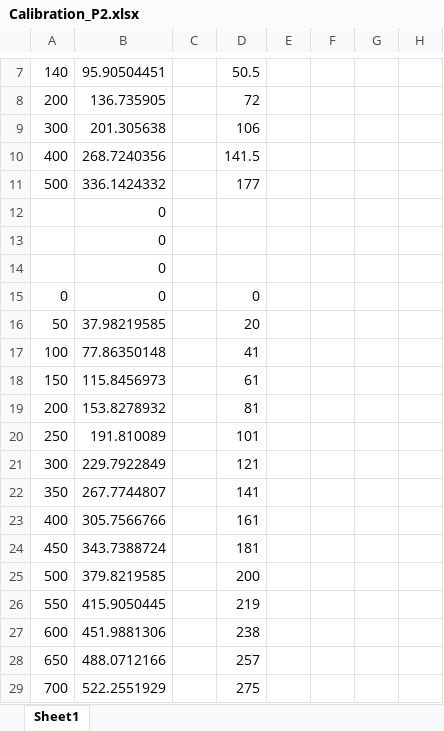
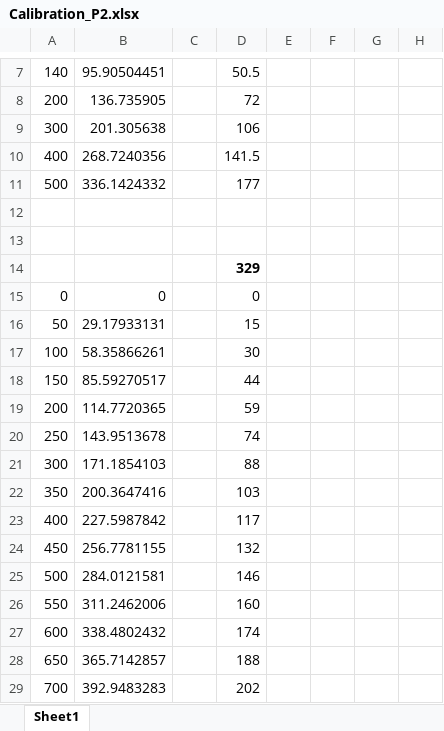
Before and after one commit to CasperRox/SmartTable, an Excel workbook: Calibration_P2.xlsx, sheet Sheet1, drawn as a sheet; only a part is shown, gaps mark what is left out; values as stored, in another font and other column widths than the file's, no borders; charts and pictures not drawn; removed rows and columns are numbered as before the commit, all else as after; rows hold the shown columns only; the diff covers the shown part only; the diff names each change by its address in the sheet, - before the commit and + after, or states it on an @@ line.

```diff
--- a/Calibration_P2.xlsx (sheet Sheet1)
+++ b/Calibration_P2.xlsx (sheet Sheet1)
-B12:B13: 0
+B12:B13: (empty)
-row 14:  | 0
+row 14:  |  |  | 329
-B16: 37.98219585
+B16: 29.17933131
-D16: 20
+D16: 15
-B17: 77.86350148
+B17: 58.35866261
-D17: 41
+D17: 30
-B18: 115.8456973
+B18: 85.59270517
-D18: 61
+D18: 44
-B19: 153.8278932
+B19: 114.7720365
-D19: 81
+D19: 59
-B20: 191.810089
+B20: 143.9513678
-D20: 101
+D20: 74
-B21: 229.7922849
+B21: 171.1854103
-D21: 121
+D21: 88
-B22: 267.7744807
+B22: 200.3647416
-D22: 141
+D22: 103
-B23: 305.7566766
+B23: 227.5987842
-D23: 161
+D23: 117
-B24: 343.7388724
+B24: 256.7781155
-D24: 181
+D24: 132
-B25: 379.8219585
+B25: 284.0121581
-D25: 200
+D25: 146
-B26: 415.9050445
+B26: 311.2462006
-D26: 219
+D26: 160
-B27: 451.9881306
+B27: 338.4802432
-D27: 238
+D27: 174
-B28: 488.0712166
+B28: 365.7142857
-D28: 257
+D28: 188
-B29: 522.2551929
+B29: 392.9483283
-D29: 275
+D29: 202
```
Also changed, not shown: 1 added row and 2 edited cells elsewhere in this sheet, formulas that keep their value, charts or pictures, 5 other files.
